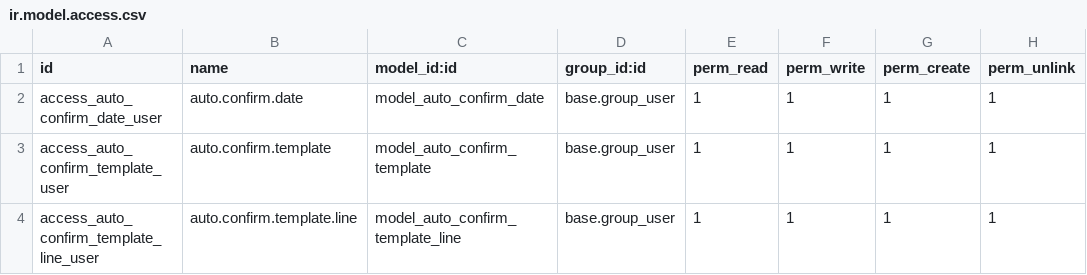
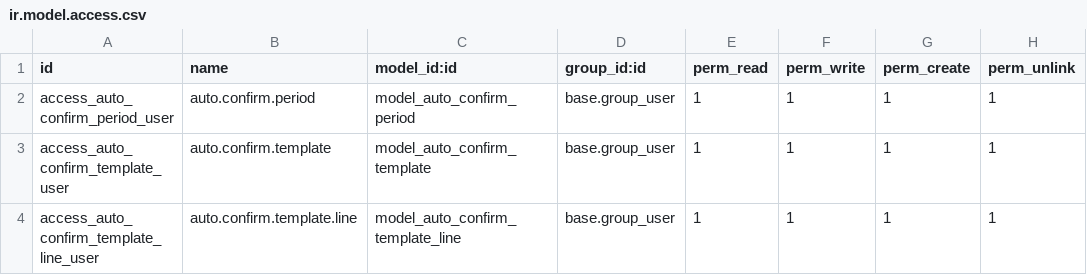
Before and after one commit to alesconti/micronaet-logistic, a CSV file: tyres_auto_confirm/security/ir.model.access.csv, drawn as a sheet.

```diff
--- a/tyres_auto_confirm/security/ir.model.access.csv
+++ b/tyres_auto_confirm/security/ir.model.access.csv
@@ -1,3 +1,3 @@
 "id","name","model_id:id","group_id:id","perm_read","perm_write","perm_create","perm_unlink"
-access_auto_confirm_date_user,auto.confirm.date,model_auto_confirm_date,base.group_user,1,1,1,1
+access_auto_confirm_period_user,auto.confirm.period,model_auto_confirm_period,base.group_user,1,1,1,1
 access_auto_confirm_template_user,auto.confirm.template,model_auto_confirm_template,base.group_user,1,1,1,1
```
Also changed, not shown: 2 other files.
